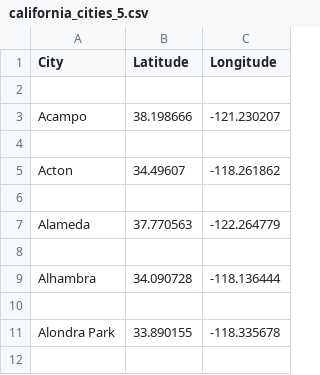
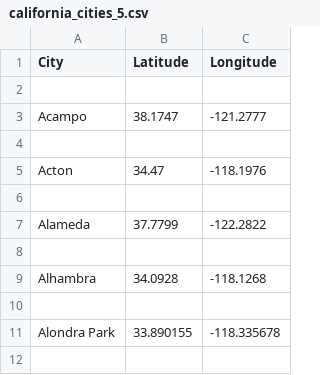
Before and after one commit to vyyao/PIC_16B_Project, a CSV file: california_cities_5.csv, drawn as a sheet; only a part is shown.

Commit message:
edited coordinates

```diff
--- a/california_cities_5.csv
+++ b/california_cities_5.csv
@@ -2,9 +2,9 @@
 ,,
-Acampo,38.198666,-121.230207
+Acampo,38.1747,-121.2777
 ,,
-Acton,34.49607,-118.261862
+Acton,34.47,-118.1976
 ,,
-Alameda,37.770563,-122.264779
+Alameda,37.7799,-122.2822
 ,,
-Alhambra,34.090728,-118.136444
+Alhambra,34.0928,-118.1268
 ,,
```
